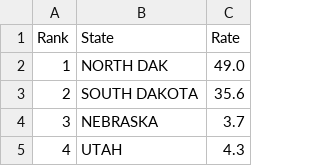
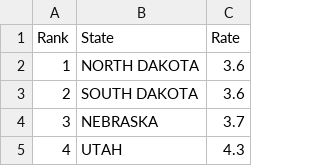
Before and after one commit to joejkennedy/cs171-hw1-ahmed-noorain, a TSV file: unemp_states_us_nov_2013.tsv, drawn as a sheet; only a part is shown.

```diff
--- a/unemp_states_us_nov_2013.tsv
+++ b/unemp_states_us_nov_2013.tsv
@@ -1,4 +1,4 @@
 Rank	State	Rate
-1 	NORTH DAK	 49.0
-2	SOUTH DAKOTA	 35.6
+1 	NORTH DAKOTA	 3.6
+2	SOUTH DAKOTA	 3.6
 3	NEBRASKA	 3.7
```
Also changed, not shown: 1 other file.
